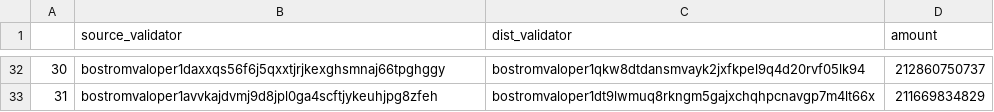
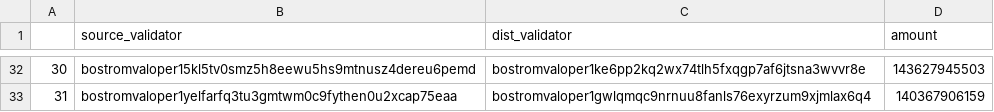
Before and after one commit to cybercongress/delegation-toolkit, a CSV file: rebalanced_table.csv, drawn as a sheet; only a part is shown, gaps mark what is left out; the diff covers the shown part only.

```diff
--- a/rebalanced_table.csv
+++ b/rebalanced_table.csv
@@ -32,2 +32,2 @@
-30,bostromvaloper1daxxqs56f6j5qxxtjrjkexghsmnaj66tpghggy,bostromvaloper1qkw8dtdansmvayk2jxfkpel9q4d20rvf05lk94,212860750737
-31,bostromvaloper1avvkajdvmj9d8jpl0ga4scftjykeuhjpg8zfeh,bostromvaloper1dt9lwmuq8rkngm5gajxchqhpcnavgp7m4lt66x,211669834829
+30,bostromvaloper15kl5tv0smz5h8eewu5hs9mtnusz4dereu6pemd,bostromvaloper1ke6pp2kq2wx74tlh5fxqgp7af6jtsna3wvvr8e,143627945503
+31,bostromvaloper1yelfarfq3tu3gmtwm0c9fythen0u2xcap75eaa,bostromvaloper1gwlqmqc9nrnuu8fanls76exyrzum9xjmlax6q4,140367906159
```
Also changed, not shown: 90 edited cells elsewhere in this file, delegation_strategy.csv, redelegation_strategy.csv.
